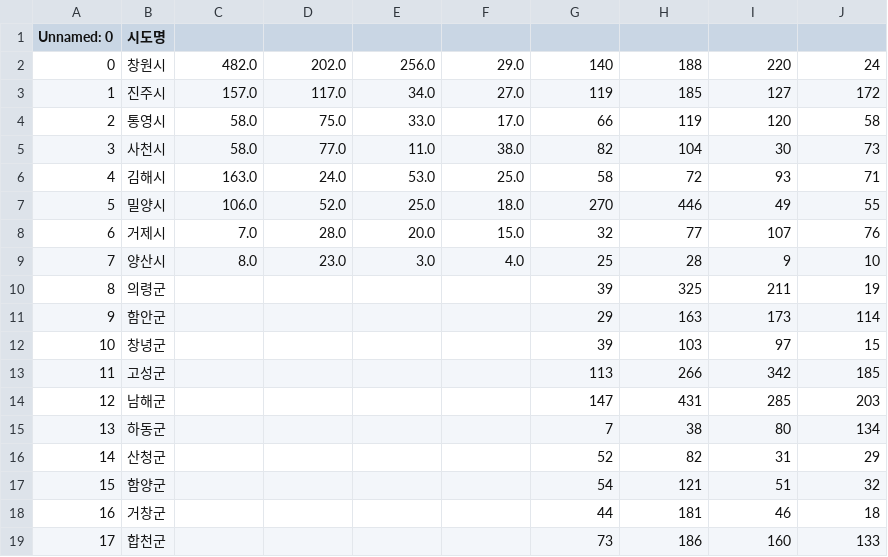
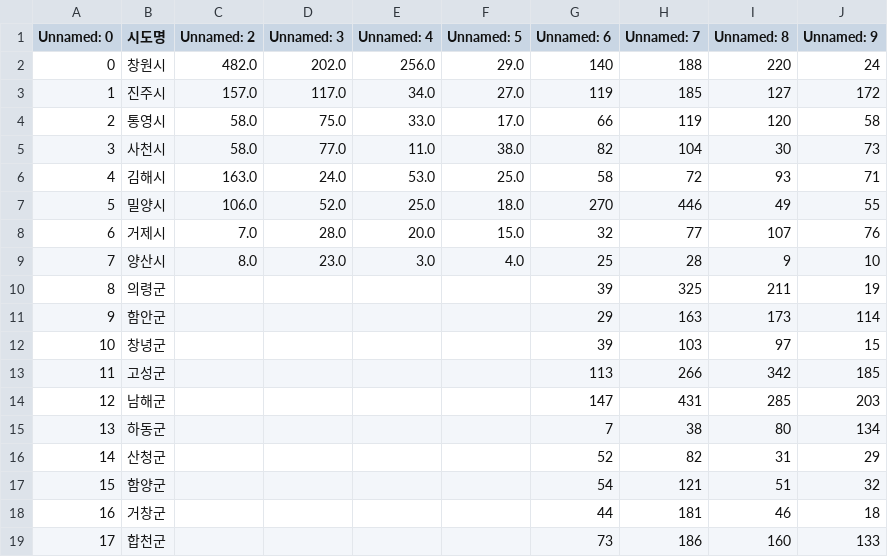
Before and after one commit to shipjobs/local_Goverment_binzip, a CSV file: data/csv/경상남도_시군별 빈집 통계_20230430.csv, drawn as a sheet.

```diff
--- a/data/csv/경상남도_시군별 빈집 통계_20230430.csv
+++ b/data/csv/경상남도_시군별 빈집 통계_20230430.csv
@@ -1,2 +1,2 @@
-Unnamed: 0,시도명,,,,,,,,
+Unnamed: 0,시도명,Unnamed: 2,Unnamed: 3,Unnamed: 4,Unnamed: 5,Unnamed: 6,Unnamed: 7,Unnamed: 8,Unnamed: 9
 0,창원시,482.0,202.0,256.0,29.0,140,188,220,24
```
Also changed, not shown: data/csv/광주광역시 북구_빈집현황_20230801.csv, data/csv/대구광역시 달성군_빈집 등급 및 동별 현황_20230609.csv, 30 other files.
